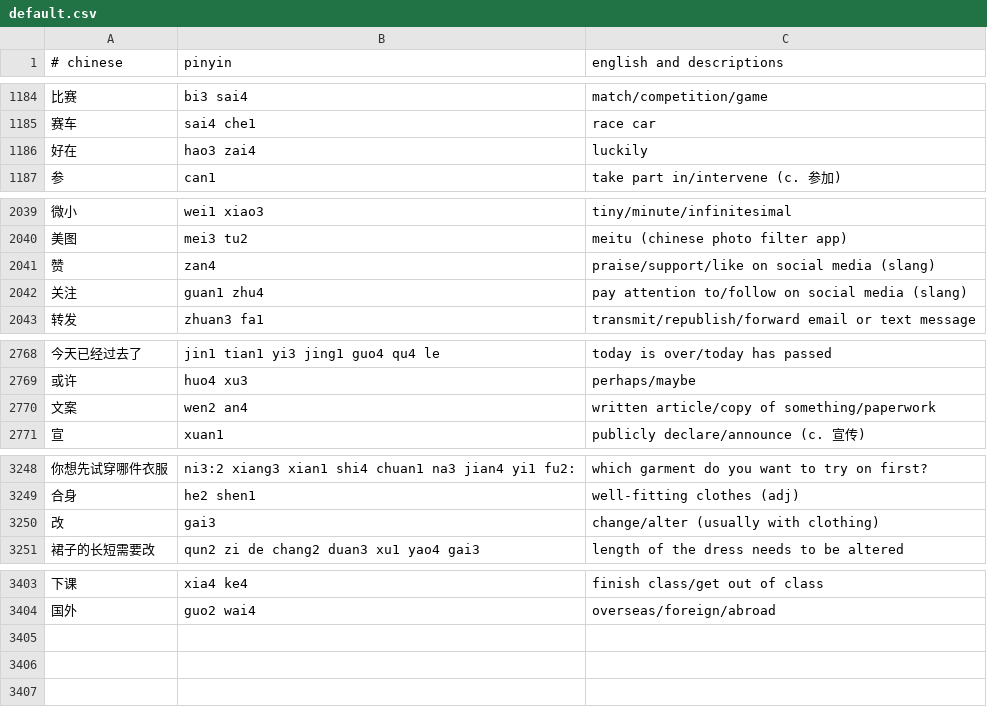
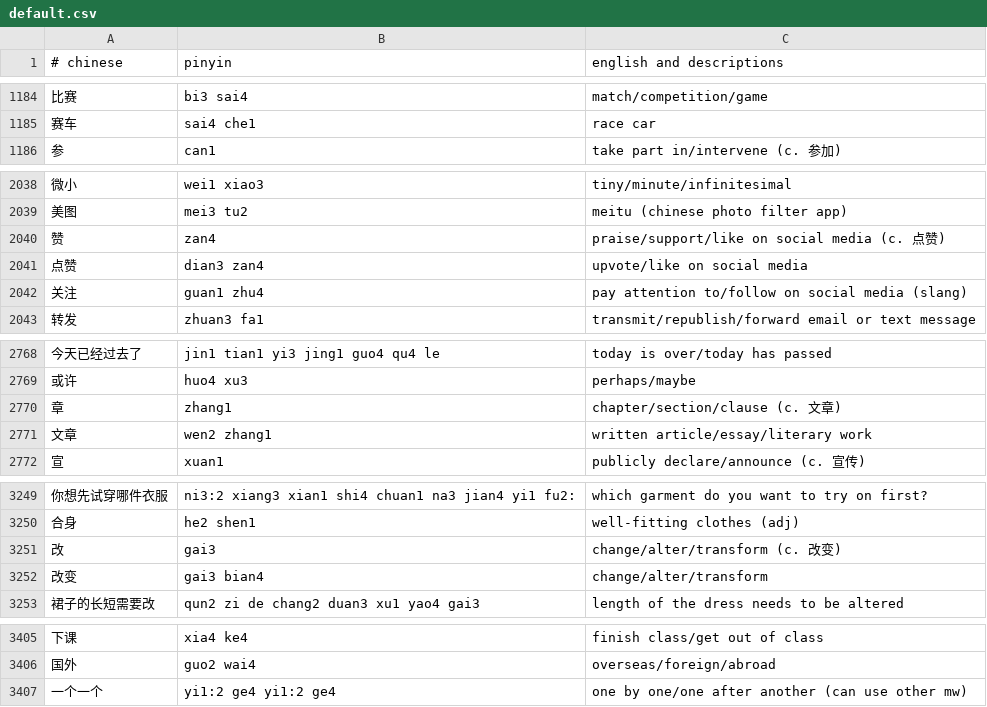
Before and after one commit to nickrusso42518/zhong, a CSV file: inputs/default.csv, drawn as a sheet; only a part is shown, gaps mark what is left out.

Commit message:
words [ci skip]

```diff
--- a/inputs/default.csv
+++ b/inputs/default.csv
@@ -1185,3 +1185,2 @@
 赛车,sai4 che1,race car
-好在,hao3 zai4,luckily
 参,can1,take part in/intervene (c. 参加)
@@ -2040,3 +2039,4 @@
 美图,mei3 tu2,meitu (chinese photo filter app)
-赞,zan4,praise/support/like on social media (slang)
+赞,zan4,praise/support/like on social media (c. 点赞)
+点赞,dian3 zan4,upvote/like on social media
 关注,guan1 zhu4,pay attention to/follow on social media (slang)
@@ -2769,3 +2769,4 @@
 或许,huo4 xu3,perhaps/maybe
-文案,wen2 an4,written article/copy of something/paperwork
+章,zhang1,chapter/section/clause (c. 文章)
+文章,wen2 zhang1,written article/essay/literary work
 宣,xuan1,publicly declare/announce (c. 宣传)
@@ -3249,3 +3250,4 @@
 合身,he2 shen1,well-fitting clothes (adj)
-改,gai3,change/alter (usually with clothing)
+改,gai3,change/alter/transform (c. 改变)
+改变,gai3 bian4,change/alter/transform
 裙子的长短需要改,qun2 zi de chang2 duan3 xu1 yao4 gai3,length of the dress needs to be altered
@@ -3404 +3406,2 @@
 国外,guo2 wai4,overseas/foreign/abroad
+一个一个,yi1:2 ge4 yi1:2 ge4,one by one/one after another (can use other mw)
```
